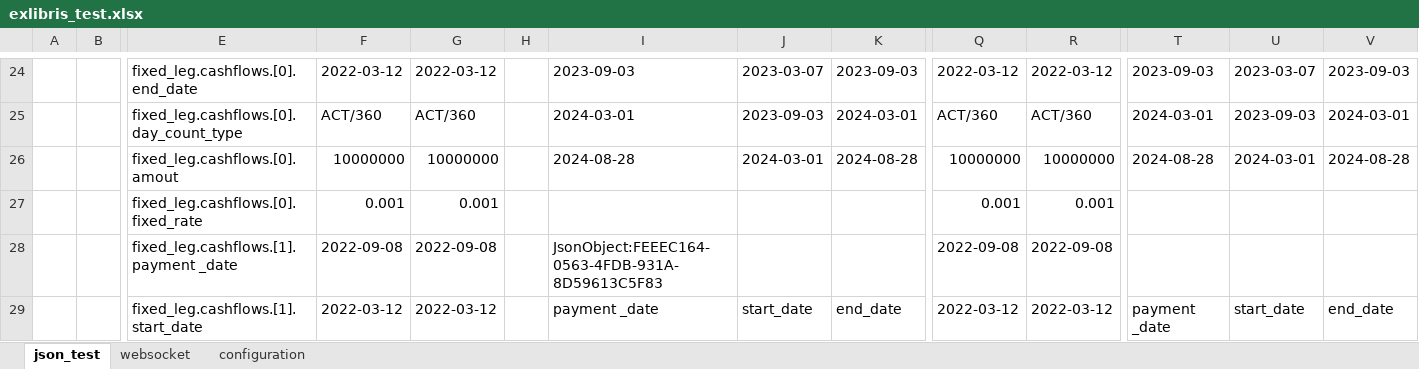
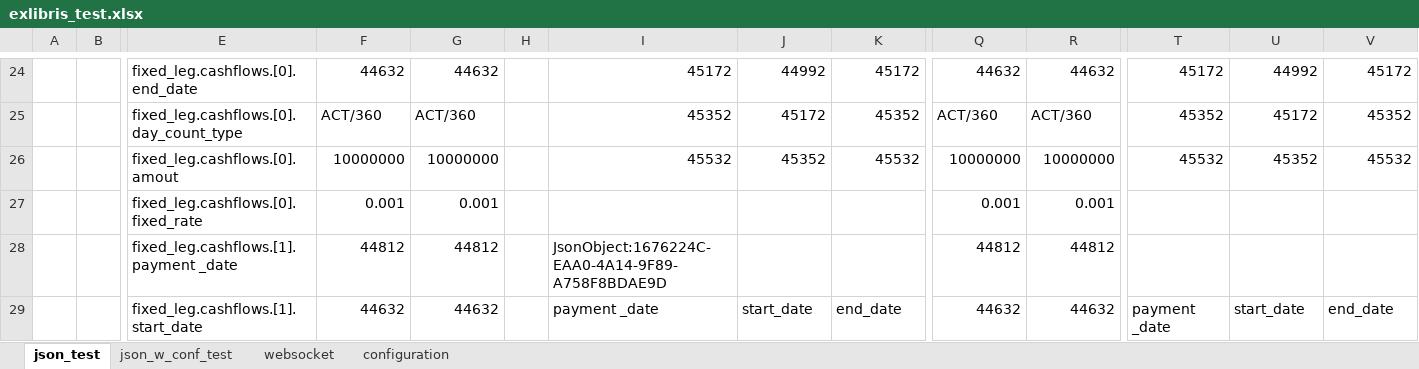
Before and after one commit to mugenfugafuga/exlibris, an Excel workbook: ExLibris/test_excel/exlibris_test.xlsx, sheet json_test, drawn as a sheet; only a part is shown, gaps mark what is left out; values as stored, in another font and other column widths than the file's, no borders; the diff covers the shown part only; the diff names each change by its address in the sheet, - before the commit and + after, or states it on an @@ line.

```diff
--- a/ExLibris/test_excel/exlibris_test.xlsx (sheet json_test)
+++ b/ExLibris/test_excel/exlibris_test.xlsx (sheet json_test)
+sheet tab: json_w_conf_test
-F24: 2022-03-12
+F24: 44632
-G24: 2022-03-12
+G24: 44632
-I24: 2023-09-03
+I24: 45172
-J24: 2023-03-07
+J24: 44992
-K24: 2023-09-03
+K24: 45172
-Q24: 2022-03-12
+Q24: 44632
-R24: 2022-03-12
+R24: 44632
-T24: 2023-09-03
+T24: 45172
-U24: 2023-03-07
+U24: 44992
-V24: 2023-09-03
+V24: 45172
-I25: 2024-03-01
+I25: 45352
-J25: 2023-09-03
+J25: 45172
-K25: 2024-03-01
+K25: 45352
-T25: 2024-03-01
+T25: 45352
-U25: 2023-09-03
+U25: 45172
-V25: 2024-03-01
+V25: 45352
-I26: 2024-08-28
+I26: 45532
-J26: 2024-03-01
+J26: 45352
-K26: 2024-08-28
+K26: 45532
-T26: 2024-08-28
+T26: 45532
-U26: 2024-03-01
+U26: 45352
-V26: 2024-08-28
+V26: 45532
-F28: 2022-09-08
+F28: 44812
-G28: 2022-09-08
+G28: 44812
-I28: JsonObject:FEEEC164-0563-4FDB-931A-8D59613C5F83
+I28: JsonObject:1676224C-EAA0-4A14-9F89-A758F8BDAE9D
-Q28: 2022-09-08
+Q28: 44812
-R28: 2022-09-08
+R28: 44812
-F29: 2022-03-12
+F29: 44632
-G29: 2022-03-12
+G29: 44632
-Q29: 2022-03-12
+Q29: 44632
-R29: 2022-03-12
+R29: 44632
```
Also changed, not shown: 90 edited cells elsewhere in this sheet, sheet websocket, sheet configuration, formulas that keep their value, 4 other files.
